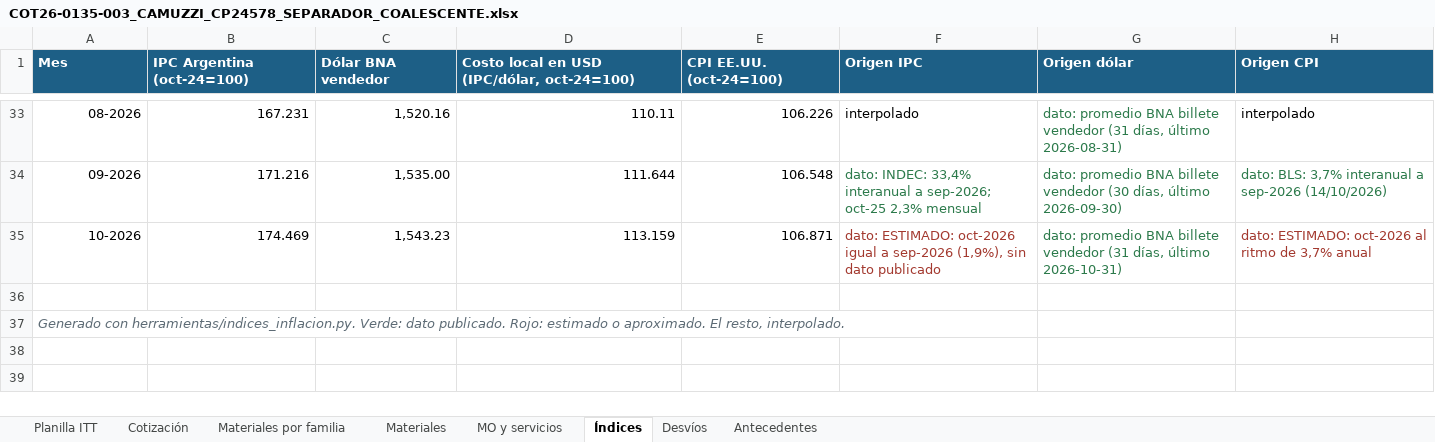
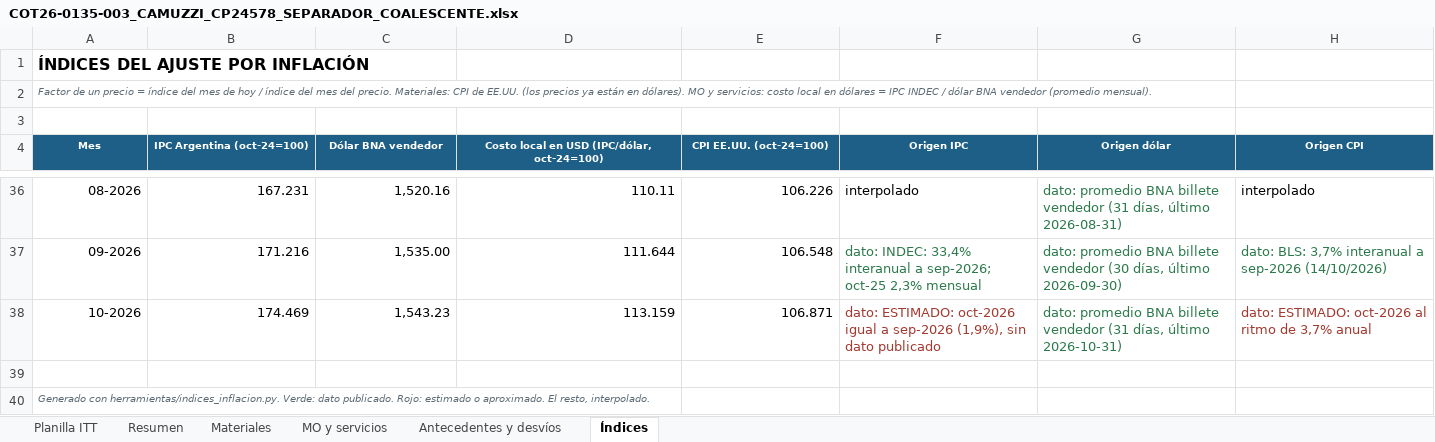
Before and after one commit to ricardoalvarezu2-cyber/cotizador-itt-2.0, an Excel workbook: cotizaciones/COT26-0135-003_CAMUZZI_CP24578_SEPARADOR/COT26-0135-003_CAMUZZI_CP24578_SEPARADOR_COALESCENTE.xlsx, sheet Índices, drawn as a sheet; only a part is shown, gaps mark what is left out; values as stored, in another font and other column widths than the file's, no borders; addresses are those after the commit; the diff names each change by its address in the sheet, - before the commit and + after, or states it on an @@ line.

```diff
--- a/cotizaciones/COT26-0135-003_CAMUZZI_CP24578_SEPARADOR/COT26-0135-003_CAMUZZI_CP24578_SEPARADOR_COALESCENTE.xlsx (sheet Índices)
+++ b/cotizaciones/COT26-0135-003_CAMUZZI_CP24578_SEPARADOR/COT26-0135-003_CAMUZZI_CP24578_SEPARADOR_COALESCENTE.xlsx (sheet Índices)
-sheet tab: Cotización
+sheet tab: Resumen
-sheet tab: Materiales por familia
-sheet tab: Desvíos
-sheet tab: Antecedentes
+sheet tab: Antecedentes y desvíos
+row 1: ÍNDICES DEL AJUSTE POR INFLACIÓN
+row 2: Factor de un precio = índice del mes de hoy / índice del mes del precio. Materiales: CPI de EE.UU. (los precios ya están en dólares). MO y servicios: costo local en dólares = IPC INDEC / dólar BNA vendedor (promedio mensual).
+row 3: (empty)
@@ A4:H4 text size: smaller, alignment: left → center @@
@@ A40 text size: smaller @@
```
Also changed, not shown: sheet Materiales, sheet Resumen, sheet MO y servicios, sheet Planilla ITT, cotizaciones/COT26-0135-001_CAMUZZI_CP24578_SKIDREG/COT26-0135-001_CAMUZZI_CP24578_SKID_REGULACION.xlsx, cotizaciones/COT26-0135-002_CAMUZZI_CP24578_PUENTE/COT26-0135-002_CAMUZZI_CP24578_PUENTE_MEDICION.xlsx, 30 other files.
